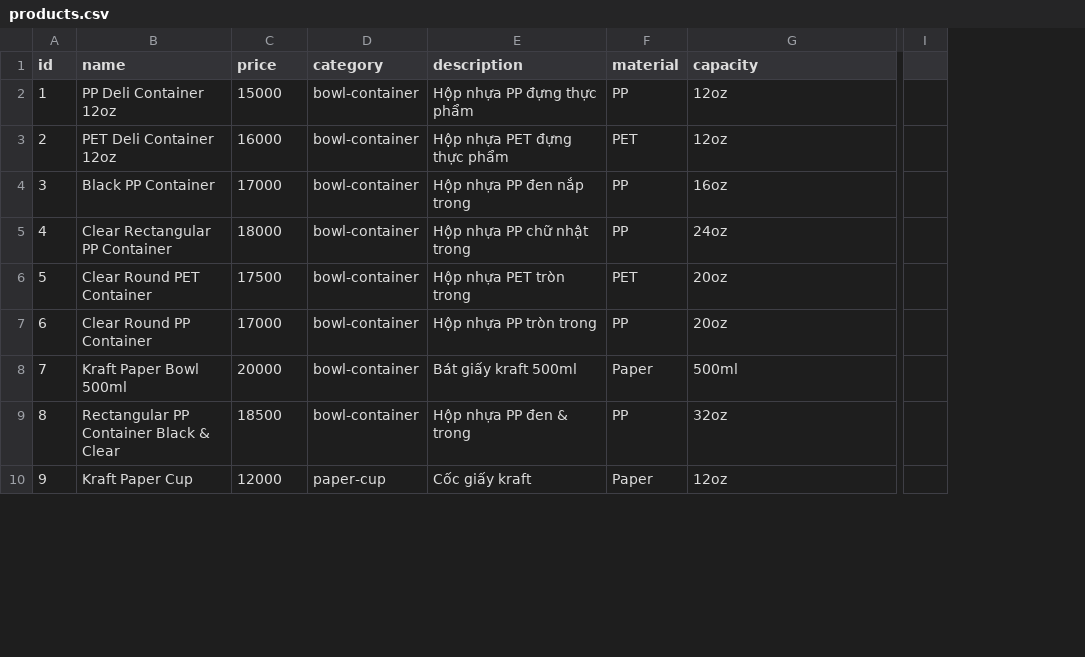
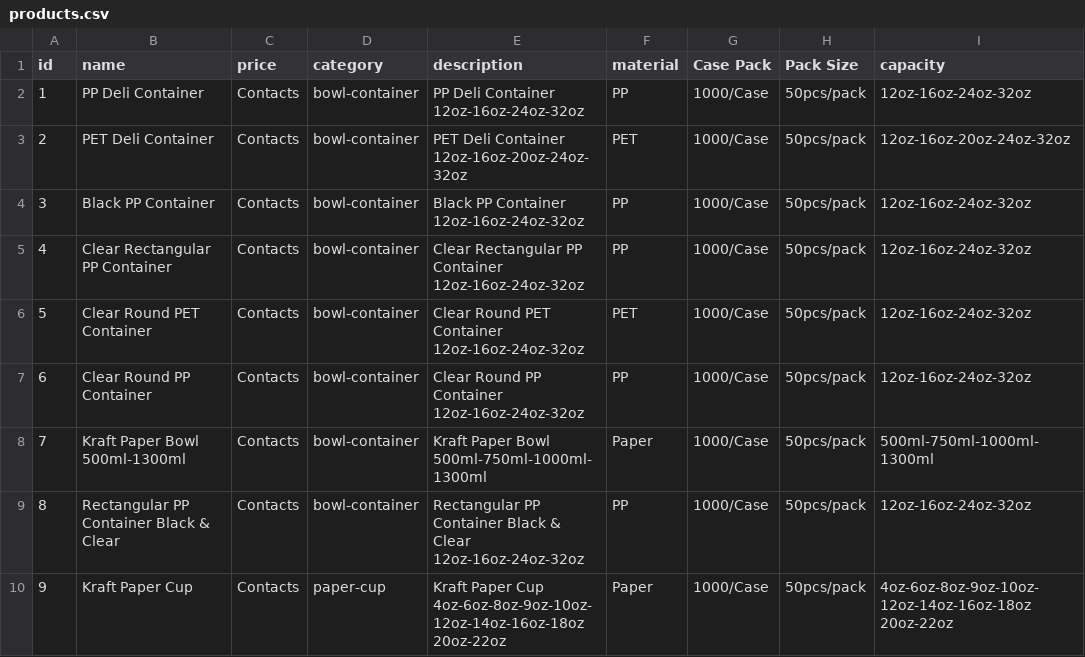
Before and after one commit to dungthieuIT98/Cocgiay, a CSV file: public/data/products.csv, drawn as a sheet; only a part is shown, gaps mark what is left out; removed rows and columns are numbered as before the commit, all else as after; the diff covers the shown part only; the diff names each change by its address in the sheet, - before the commit and + after, or states it on an @@ line.

Commit message:
products

```diff
--- a/public/data/products.csv
+++ b/public/data/products.csv
+column G (Case Pack), rows 2-10: all 1000/Case
+column H (Pack Size), rows 2-10: all 50pcs/pack
-column I, empty
-B2 (name): PP Deli Container 12oz
+B2 (name): PP Deli Container
-C2 (price): 15000
+C2 (price): Contacts
-E2 (description): Hộp nhựa PP đựng thực phẩm
+E2 (description): PP Deli Container 12oz-16oz-24oz-32oz
-I2 (capacity): 12oz
+I2 (capacity): 12oz-16oz-24oz-32oz
-B3 (name): PET Deli Container 12oz
+B3 (name): PET Deli Container
-C3 (price): 16000
+C3 (price): Contacts
-E3 (description): Hộp nhựa PET đựng thực phẩm
+E3 (description): PET Deli Container 12oz-16oz-20oz-24oz-32oz
-I3 (capacity): 12oz
+I3 (capacity): 12oz-16oz-20oz-24oz-32oz
-C4 (price): 17000
+C4 (price): Contacts
-E4 (description): Hộp nhựa PP đen nắp trong
+E4 (description): Black PP Container 12oz-16oz-24oz-32oz
-I4 (capacity): 16oz
+I4 (capacity): 12oz-16oz-24oz-32oz
-C5 (price): 18000
+C5 (price): Contacts
-E5 (description): Hộp nhựa PP chữ nhật trong
+E5 (description): Clear Rectangular PP Container 12oz-16oz-24oz-32oz
-I5 (capacity): 24oz
+I5 (capacity): 12oz-16oz-24oz-32oz
-C6 (price): 17500
+C6 (price): Contacts
-E6 (description): Hộp nhựa PET tròn trong
+E6 (description): Clear Round PET Container 12oz-16oz-24oz-32oz
-I6:I7 (capacity): 20oz
+I6:I7 (capacity): 12oz-16oz-24oz-32oz
-C7 (price): 17000
+C7 (price): Contacts
-E7 (description): Hộp nhựa PP tròn trong
+E7 (description): Clear Round PP Container 12oz-16oz-24oz-32oz
-B8 (name): Kraft Paper Bowl 500ml
+B8 (name): Kraft Paper Bowl 500ml-1300ml
-C8 (price): 20000
+C8 (price): Contacts
-E8 (description): Bát giấy kraft 500ml
+E8 (description): Kraft Paper Bowl 500ml-750ml-1000ml-1300ml
-I8 (capacity): 500ml
+I8 (capacity): 500ml-750ml-1000ml-1300ml
-C9 (price): 18500
+C9 (price): Contacts
-E9 (description): Hộp nhựa PP đen & trong
+E9 (description): Rectangular PP Container Black & Clear 12oz-16oz-24oz-32oz
-I9 (capacity): 32oz
+I9 (capacity): 12oz-16oz-24oz-32oz
-C10 (price): 12000
+C10 (price): Contacts
-E10 (description): Cốc giấy kraft
+E10 (description): Kraft Paper Cup 4oz-6oz-8oz-9oz-10oz-12oz-14oz-16oz-18oz 20oz-22oz
-I10 (capacity): 12oz
+I10 (capacity): 4oz-6oz-8oz-9oz-10oz-12oz-14oz-16oz-18oz 20oz-22oz
```
Also changed, not shown: 127 edited cells elsewhere in this file, 1 other file.
